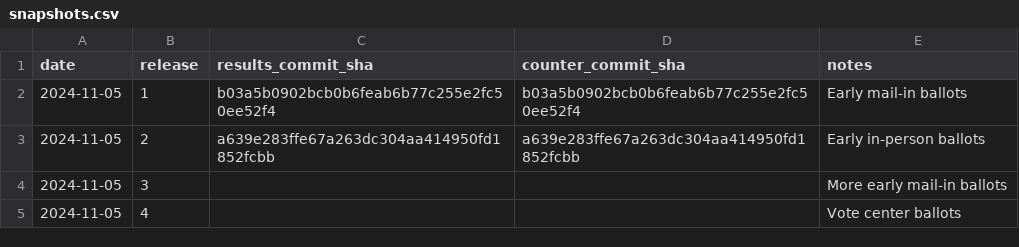
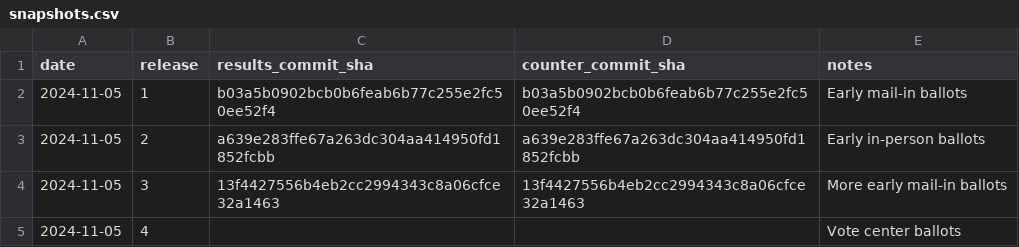
Before and after one commit to rdmurphy/scrape-la-county-election-results-2024, a CSV file: general/snapshots.csv, drawn as a sheet.

Commit message:
2024-11-05 snapshot 3

```diff
--- a/general/snapshots.csv
+++ b/general/snapshots.csv
@@ -3,3 +3,3 @@ date,release,results_commit_sha,counter_commit_sha,notes
 2024-11-05,2,a639e283ffe67a263dc304aa414950fd1852fcbb,a639e283ffe67a263dc304aa414950fd1852fcbb,Early in-person ballots
-2024-11-05,3,,,More early mail-in ballots
+2024-11-05,3,13f4427556b4eb2cc2994343c8a06cfce32a1463,13f4427556b4eb2cc2994343c8a06cfce32a1463,More early mail-in ballots
 2024-11-05,4,,,Vote center ballots
```
Also changed, not shown: 3 other files.
